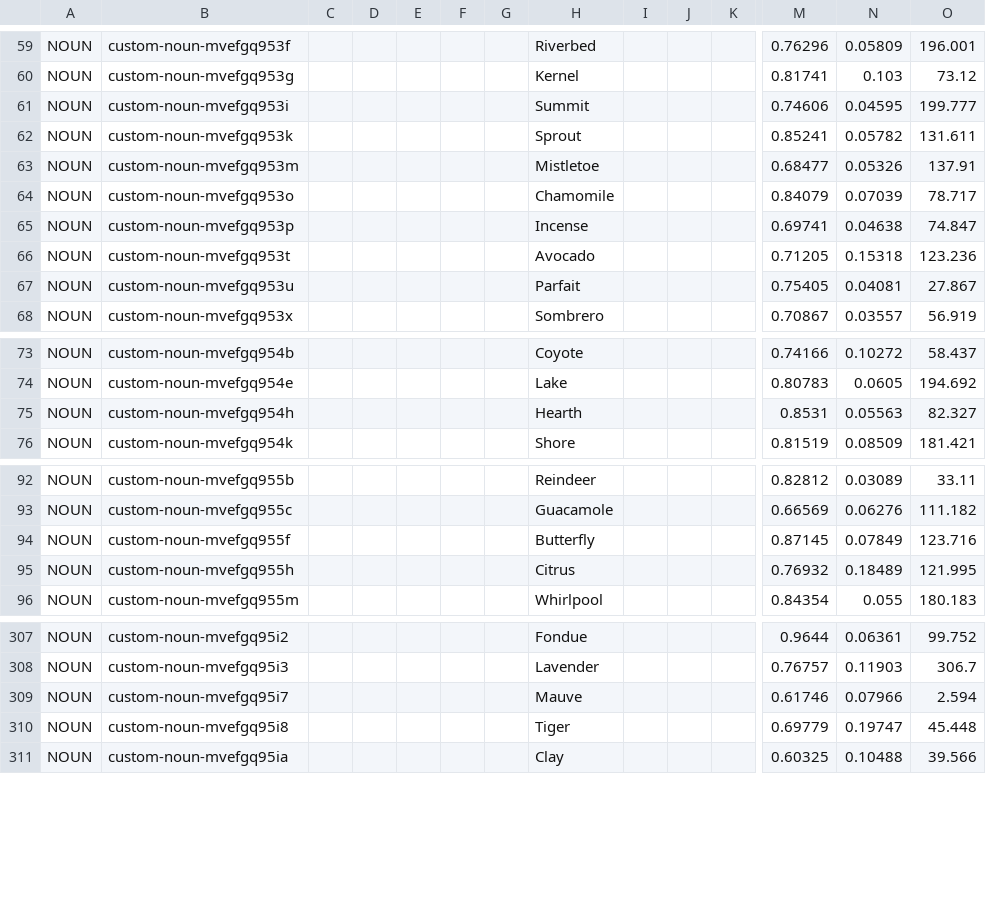
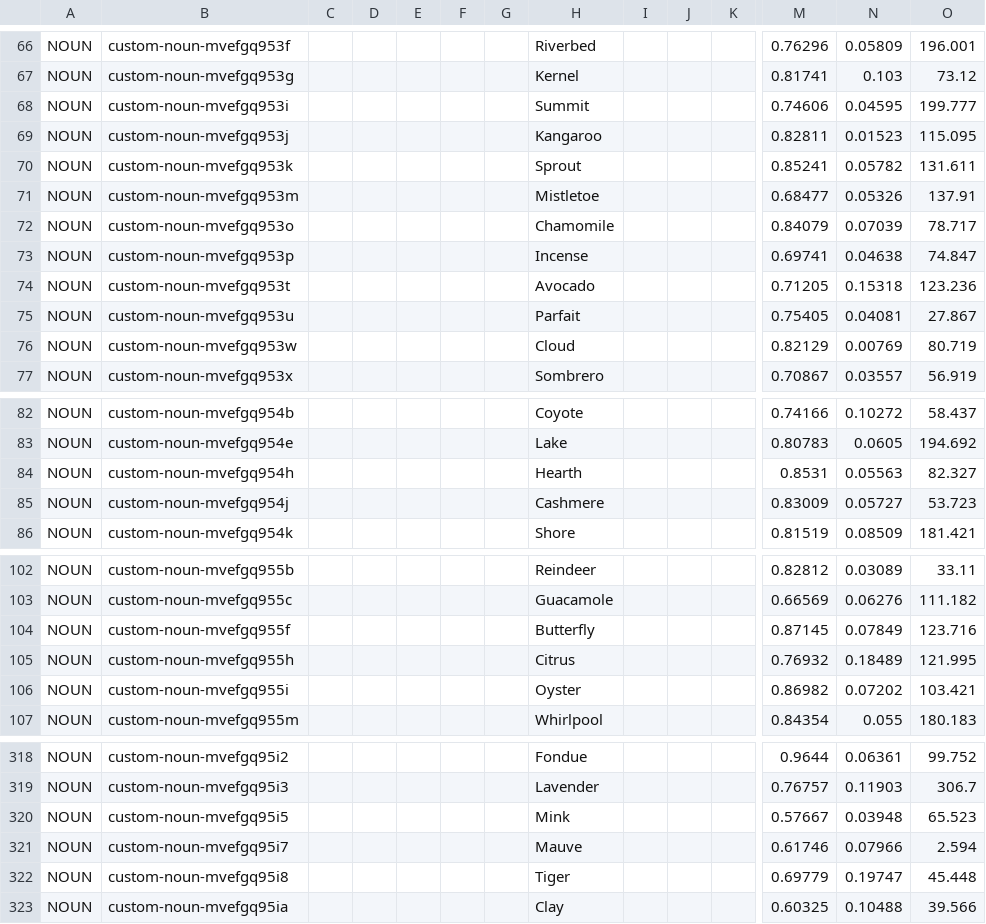
Before and after one commit to HC-SAMI/colorsamificator, a CSV file: data/anchors.csv, drawn as a sheet; only a part is shown, gaps mark what is left out; rows hold the shown columns only; the diff covers the shown part only; the diff names each change by its address in the sheet, - before the commit and + after, or states it on an @@ line.

Commit message:
ColorSAMificator: update 79 data files

```diff
--- a/data/anchors.csv
+++ b/data/anchors.csv
+row 69: NOUN | custom-noun-mvefgq953j |  |  |  |  |  | Kangaroo |  |  |  | 0.82811 | 0.01523 | 115.095
+row 76: NOUN | custom-noun-mvefgq953w |  |  |  |  |  | Cloud |  |  |  | 0.82129 | 0.00769 | 80.719
+row 85: NOUN | custom-noun-mvefgq954j |  |  |  |  |  | Cashmere |  |  |  | 0.83009 | 0.05727 | 53.723
+row 106: NOUN | custom-noun-mvefgq955i |  |  |  |  |  | Oyster |  |  |  | 0.86982 | 0.07202 | 103.421
+row 320: NOUN | custom-noun-mvefgq95i5 |  |  |  |  |  | Mink |  |  |  | 0.57667 | 0.03948 | 65.523
```
Also changed, not shown: 11 added rows elsewhere in this file, data/pins.csv.
